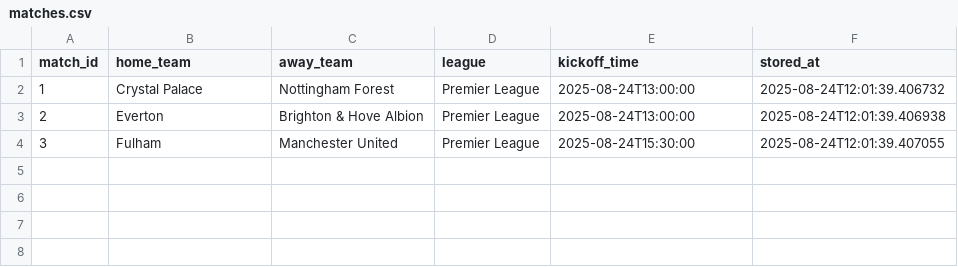
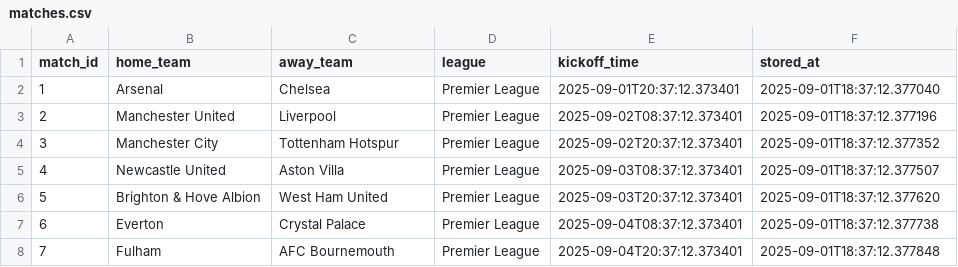
Before and after one commit to kk3shah/Bettor, a CSV file: data/matches.csv, drawn as a sheet.

```diff
--- a/data/matches.csv
+++ b/data/matches.csv
@@ -1,4 +1,8 @@
 match_id,home_team,away_team,league,kickoff_time,stored_at
-1,Crystal Palace,Nottingham Forest,Premier League,2025-08-24T13:00:00,2025-08-24T12:01:39.406732
-2,Everton,Brighton & Hove Albion,Premier League,2025-08-24T13:00:00,2025-08-24T12:01:39.406938
-3,Fulham,Manchester United,Premier League,2025-08-24T15:30:00,2025-08-24T12:01:39.407055
+1,Arsenal,Chelsea,Premier League,2025-09-01T20:37:12.373401,2025-09-01T18:37:12.377040
+2,Manchester United,Liverpool,Premier League,2025-09-02T08:37:12.373401,2025-09-01T18:37:12.377196
+3,Manchester City,Tottenham Hotspur,Premier League,2025-09-02T20:37:12.373401,2025-09-01T18:37:12.377352
+4,Newcastle United,Aston Villa,Premier League,2025-09-03T08:37:12.373401,2025-09-01T18:37:12.377507
+5,Brighton & Hove Albion,West Ham United,Premier League,2025-09-03T20:37:12.373401,2025-09-01T18:37:12.377620
+6,Everton,Crystal Palace,Premier League,2025-09-04T08:37:12.373401,2025-09-01T18:37:12.377738
+7,Fulham,AFC Bournemouth,Premier League,2025-09-04T20:37:12.373401,2025-09-01T18:37:12.377848
```
Also changed, not shown: 2 other files.
